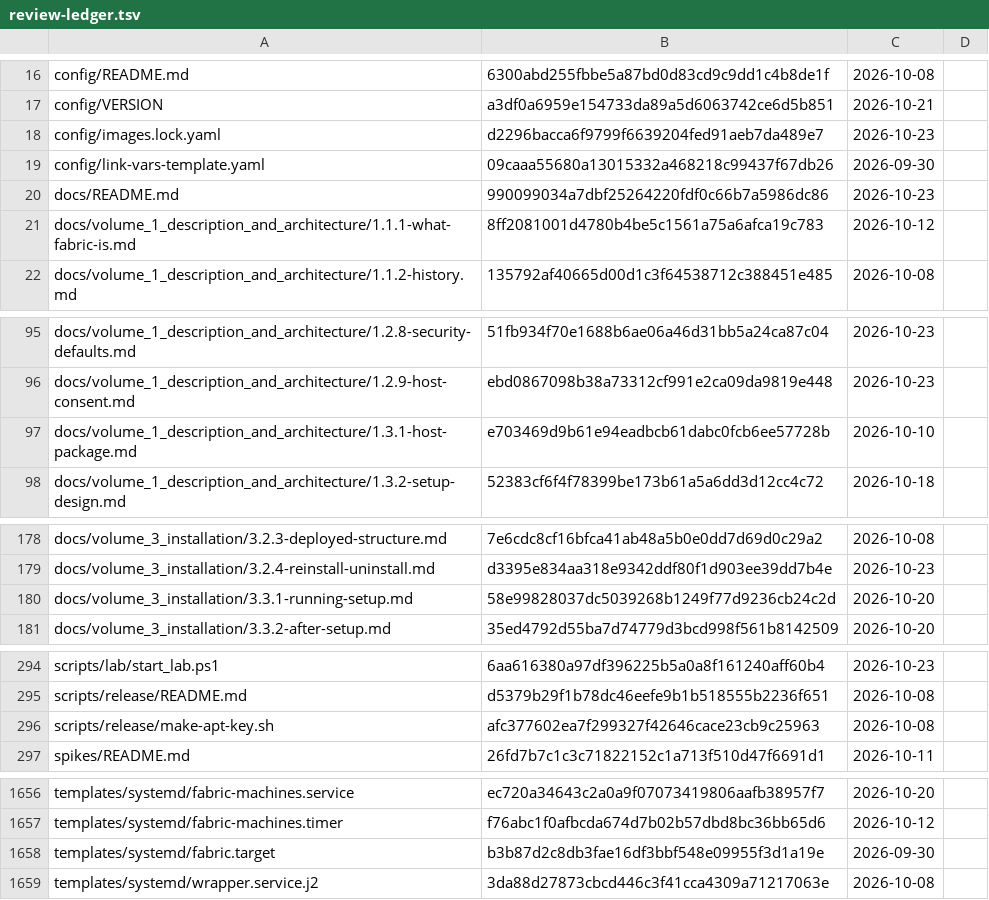
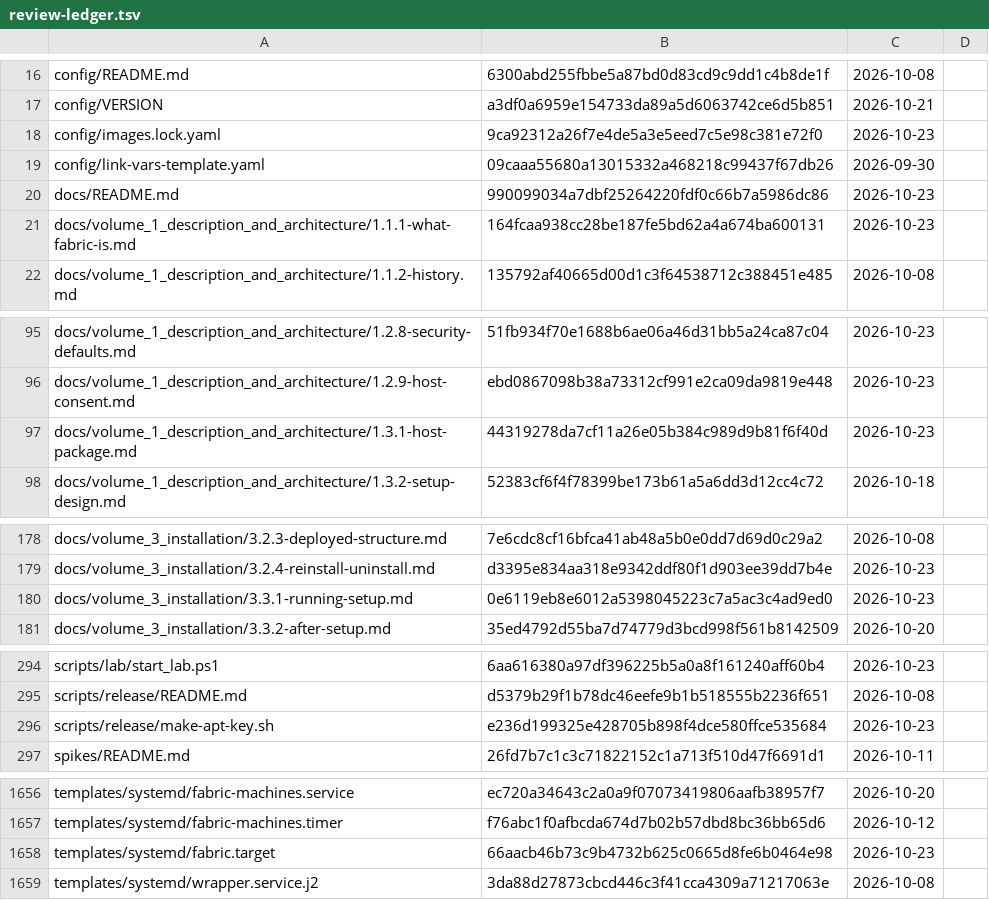
Before and after one commit to archdukejim/fabric-ctl, a TSV file: docs/volume_2_engineering_decisions/assets/review-ledger.tsv, drawn as a sheet; only a part is shown, gaps mark what is left out; the diff covers the shown part only.

```diff
--- a/docs/volume_2_engineering_decisions/assets/review-ledger.tsv
+++ b/docs/volume_2_engineering_decisions/assets/review-ledger.tsv
@@ -17,6 +17,6 @@ config/README.md	6300abd255fbbe5a87bd0d83cd9c9dd1c4b8de1f	2026-10-08
 config/VERSION	a3df0a6959e154733da89a5d6063742ce6d5b851	2026-10-21	
-config/images.lock.yaml	d2296bacca6f9799f6639204fed91aeb7da489e7	2026-10-23	
+config/images.lock.yaml	9ca92312a26f7e4de5a3e5eed7c5e98c381e72f0	2026-10-23	
 config/link-vars-template.yaml	09caaa55680a13015332a468218c99437f67db26	2026-09-30	
 docs/README.md	990099034a7dbf25264220fdf0c66b7a5986dc86	2026-10-23	
-docs/volume_1_description_and_architecture/1.1.1-what-fabric-is.md	8ff2081001d4780b4be5c1561a75a6afca19c783	2026-10-12	
+docs/volume_1_description_and_architecture/1.1.1-what-fabric-is.md	164fcaa938cc28be187fe5bd62a4a674ba600131	2026-10-23	
 docs/volume_1_description_and_architecture/1.1.2-history.md	135792af40665d00d1c3f64538712c388451e485	2026-10-08	
@@ -96,3 +96,3 @@ docs/volume_1_description_and_architecture/1.2.8-security-defaults.md	51fb934f70
 docs/volume_1_description_and_architecture/1.2.9-host-consent.md	ebd0867098b38a73312cf991e2ca09da9819e448	2026-10-23	
-docs/volume_1_description_and_architecture/1.3.1-host-package.md	e703469d9b61e94eadbcb61dabc0fcb6ee57728b	2026-10-10	
+docs/volume_1_description_and_architecture/1.3.1-host-package.md	44319278da7cf11a26e05b384c989d9b81f6f40d	2026-10-23	
 docs/volume_1_description_and_architecture/1.3.2-setup-design.md	52383cf6f4f78399be173b61a5a6dd3d12cc4c72	2026-10-18	
@@ -179,3 +179,3 @@ docs/volume_3_installation/3.2.3-deployed-structure.md	7e6cdc8cf16bfca41ab48a5b0
 docs/volume_3_installation/3.2.4-reinstall-uninstall.md	d3395e834aa318e9342ddf80f1d903ee39dd7b4e	2026-10-23	
-docs/volume_3_installation/3.3.1-running-setup.md	58e99828037dc5039268b1249f77d9236cb24c2d	2026-10-20	
+docs/volume_3_installation/3.3.1-running-setup.md	0e6119eb8e6012a5398045223c7a5ac3c4ad9ed0	2026-10-23	
 docs/volume_3_installation/3.3.2-after-setup.md	35ed4792d55ba7d74779d3bcd998f561b8142509	2026-10-20	
@@ -295,3 +295,3 @@ scripts/lab/start_lab.ps1	6aa616380a97df396225b5a0a8f161240aff60b4	2026-10-23
 scripts/release/README.md	d5379b29f1b78dc46eefe9b1b518555b2236f651	2026-10-08	
-scripts/release/make-apt-key.sh	afc377602ea7f299327f42646cace23cb9c25963	2026-10-08	
+scripts/release/make-apt-key.sh	e236d199325e428705b898f4dce580ffce535684	2026-10-23	
 spikes/README.md	26fd7b7c1c3c71822152c1a713f510d47f6691d1	2026-10-11	
@@ -1657,3 +1657,3 @@ templates/systemd/fabric-machines.service	ec720a34643c2a0a9f07073419806aafb38957
 templates/systemd/fabric-machines.timer	f76abc1f0afbcda674d7b02b57dbd8bc36bb65d6	2026-10-12	
-templates/systemd/fabric.target	b3b87d2c8db3fae16df3bbf548e09955f3d1a19e	2026-09-30	
+templates/systemd/fabric.target	66aacb46b73c9b4732b625c0665d8fe6b0464e98	2026-10-23	
 templates/systemd/wrapper.service.j2	3da88d27873cbcd446c3f41cca4309a71217063e	2026-10-08	
```
Also changed, not shown: 25 edited cells elsewhere in this file, 19 other files.
